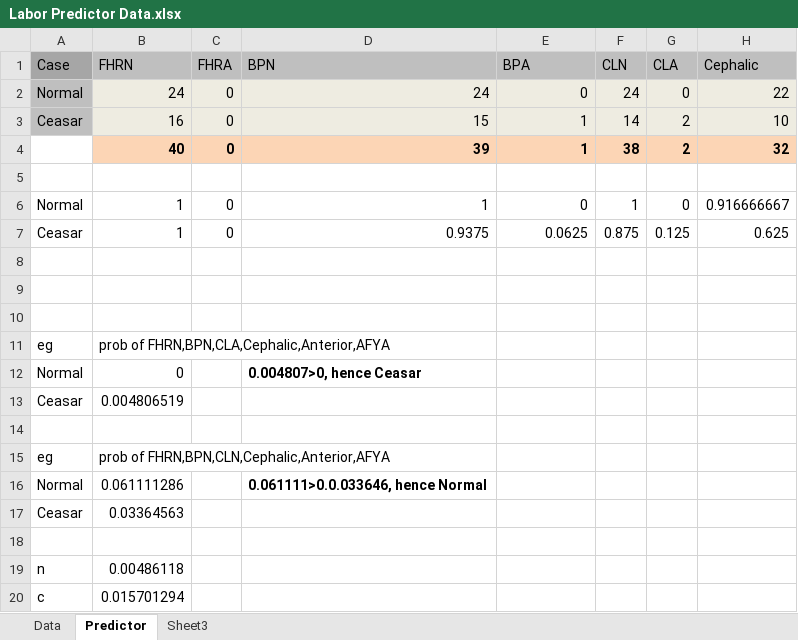
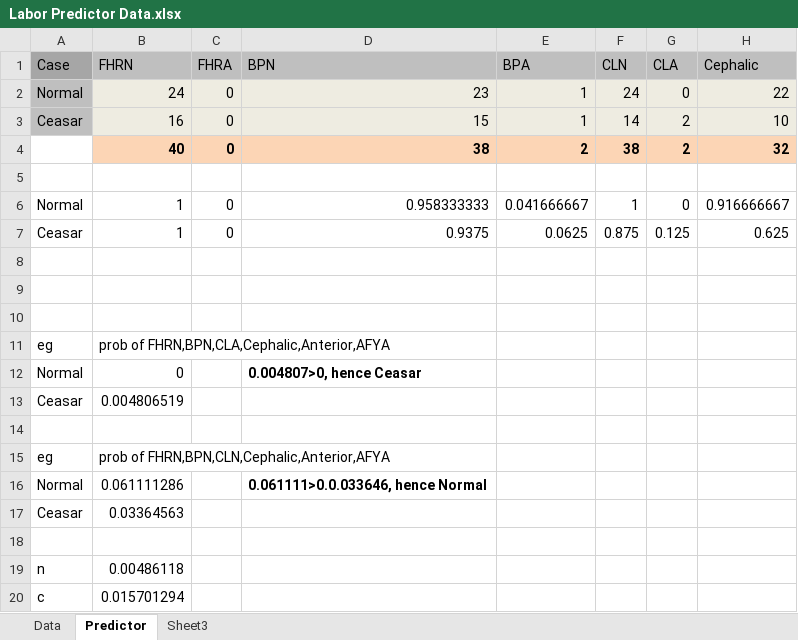
Before and after one commit to laborpredictor/LaborPredictor, an Excel workbook: Labor Predictor Data.xlsx, sheet Predictor, drawn as a sheet; only a part is shown; values as stored, in another font and other column widths than the file's, no borders; the diff names each change by its address in the sheet, - before the commit and + after, or states it on an @@ line.

```diff
--- a/Labor Predictor Data.xlsx (sheet Predictor)
+++ b/Labor Predictor Data.xlsx (sheet Predictor)
-D2 (BPN): 24
+D2 (BPN): 23
-E2 (BPA): 0
+E2 (BPA): 1
-D4 (BPN): 39
+D4 (BPN): 38
-E4 (BPA): 1
+E4 (BPA): 2
-D6 (BPN): 1
+D6 (BPN): 0.958333333
-E6 (BPA): 0
+E6 (BPA): 0.041666667
```
Also changed, not shown: sheet Data, 2 other files.
